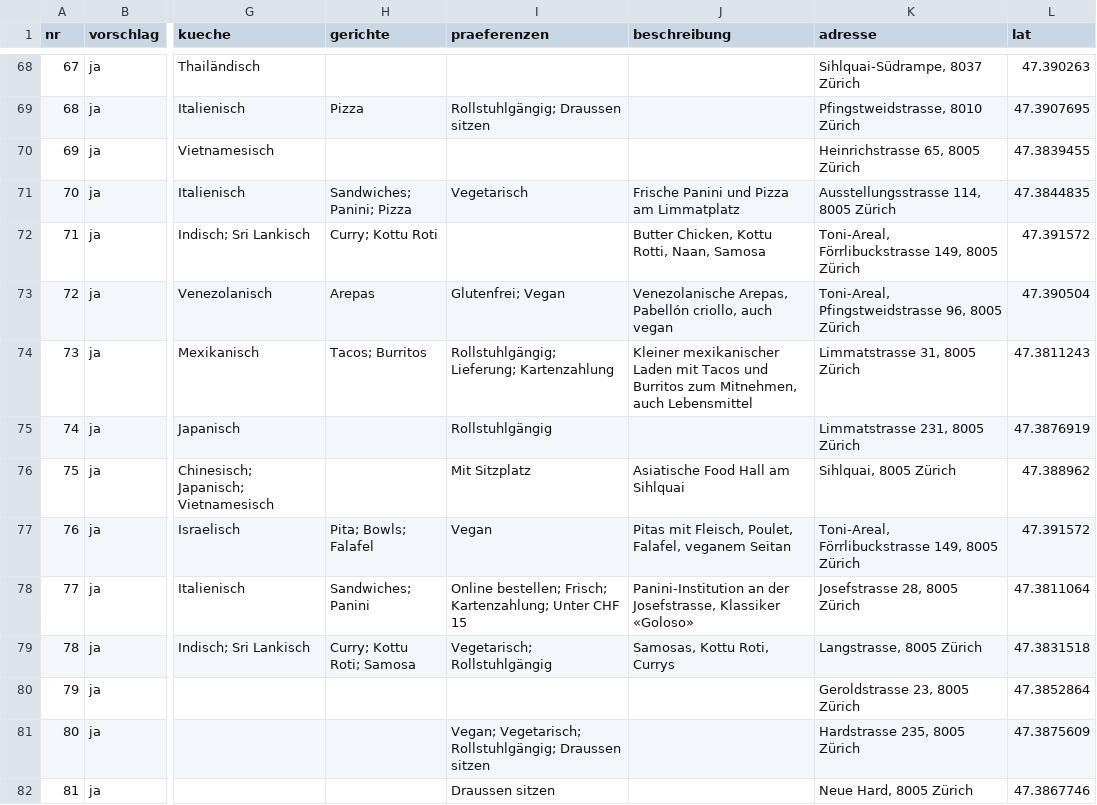
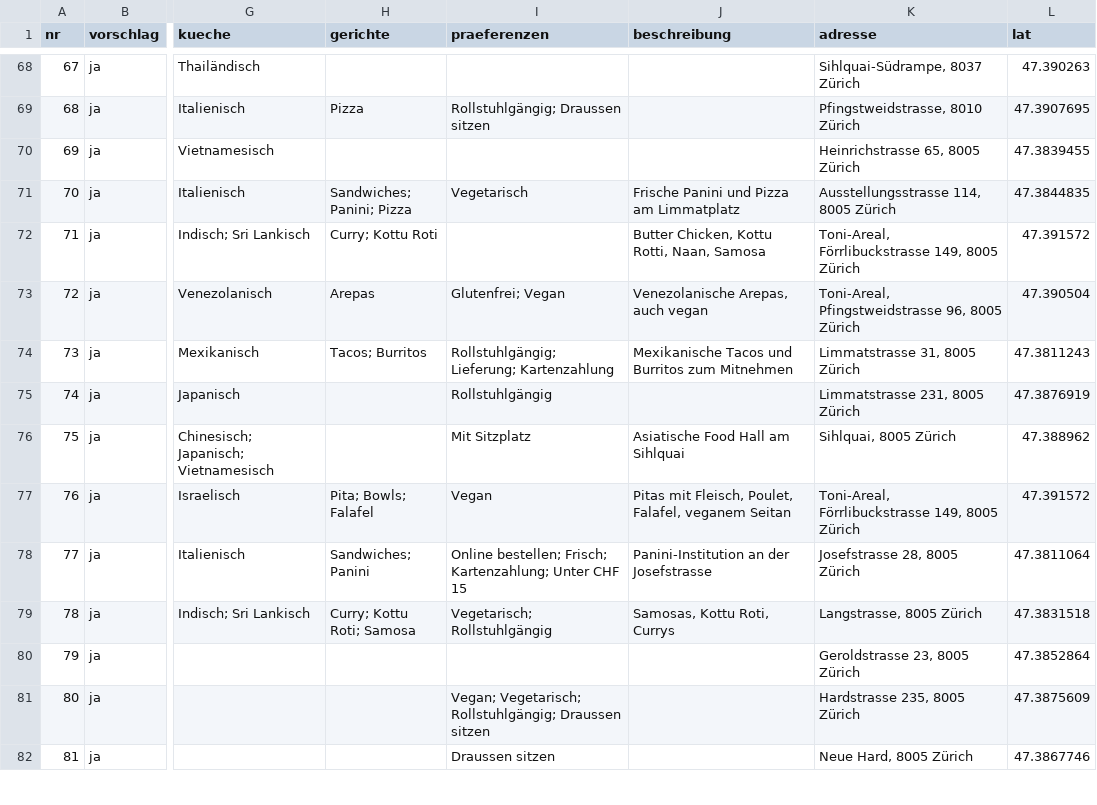
Before and after one commit to weleusernamegod/mampf, a CSV file: data/kreis4-5/orte-kreis4-5.csv, drawn as a sheet; only a part is shown, gaps mark what is left out; the diff covers the shown part only; the diff names each change by its address in the sheet, - before the commit and + after, or states it on an @@ line.

```diff
--- a/data/kreis4-5/orte-kreis4-5.csv
+++ b/data/kreis4-5/orte-kreis4-5.csv
-J73 (beschreibung): Venezolanische Arepas, Pabellón criollo, auch vegan
+J73 (beschreibung): Venezolanische Arepas, auch vegan
-J74 (beschreibung): Kleiner mexikanischer Laden mit Tacos und Burritos zum Mitnehmen, auch Lebensmittel
+J74 (beschreibung): Mexikanische Tacos und Burritos zum Mitnehmen
-J78 (beschreibung): …an der Josefstrasse, Klassiker «Goloso»
+J78 (beschreibung): …an der Josefstrasse
```
Also changed, not shown: 16 edited cells elsewhere in this file, 33 other files.
